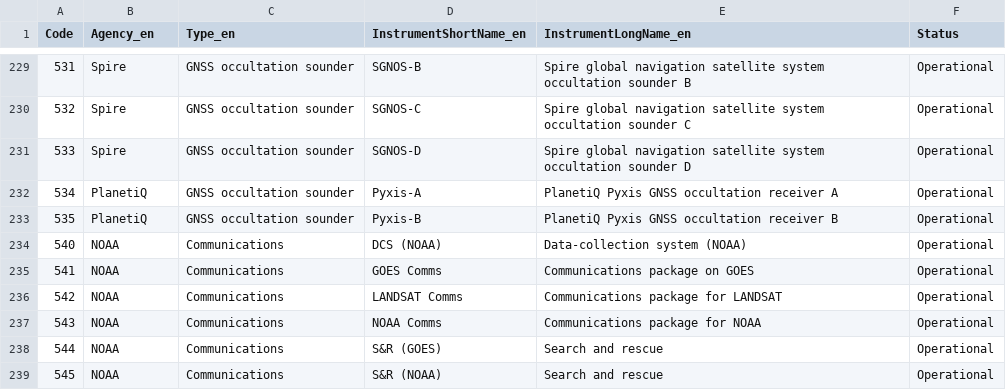
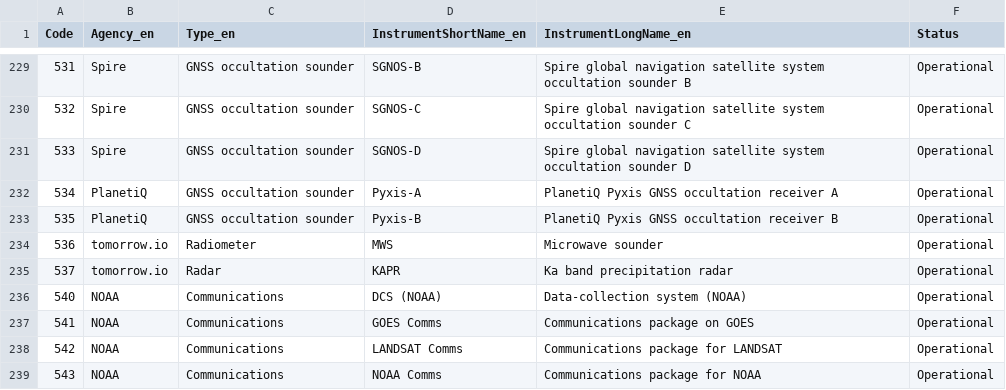
Before and after one commit to wmo-im/CCT, a CSV file: C08.csv, drawn as a sheet; only a part is shown, gaps mark what is left out; the shorter side is filled out with more unchanged rows; the diff names each change by its address in the sheet, - before the commit and + after, or states it on an @@ line.

Commit message:
Update C08.csv

```diff
--- a/C08.csv
+++ b/C08.csv
+row 234: 536 | tomorrow.io | Radiometer | MWS | Microwave sounder | Operational
+row 235: 537 | tomorrow.io | Radar | KAPR | Ka band precipitation radar | Operational
```
